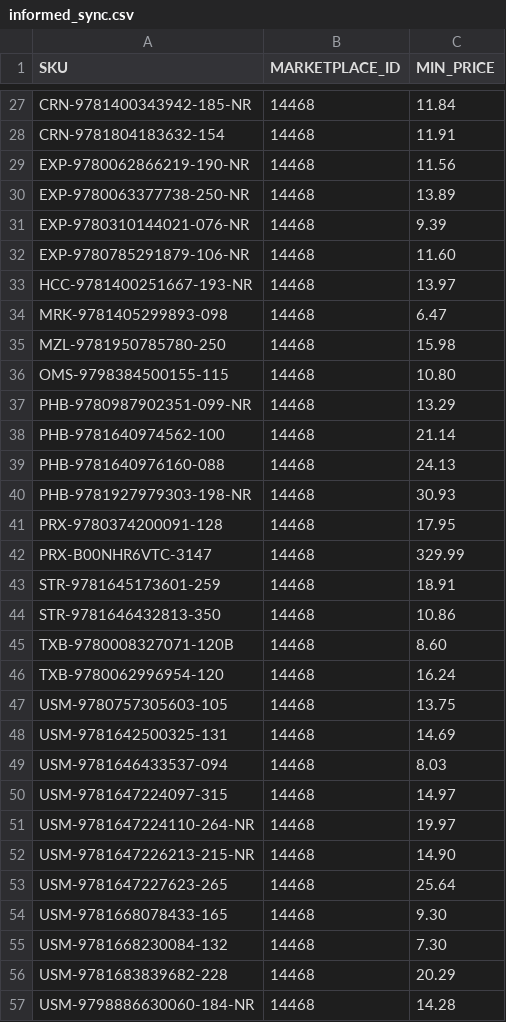
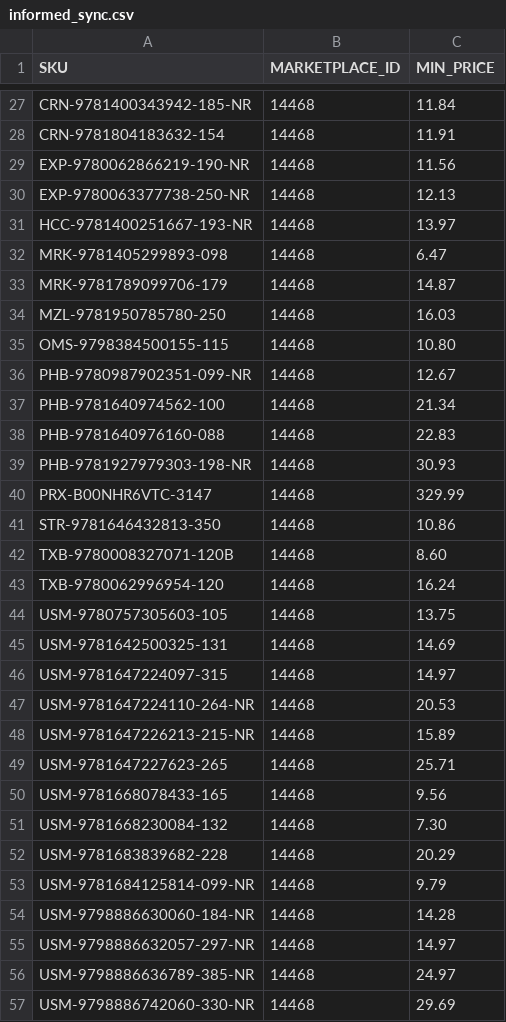
Before and after one commit to ottnot/informed-repricer-sync, a CSV file: informed_sync.csv, drawn as a sheet; only a part is shown, gaps mark what is left out; the shorter side is filled out with more unchanged rows; the diff covers the shown part only.

```diff
--- a/informed_sync.csv
+++ b/informed_sync.csv
@@ -29,16 +29,13 @@ CRN-9781804183632-154,14468,11.91
 EXP-9780062866219-190-NR,14468,11.56
-EXP-9780063377738-250-NR,14468,13.89
-EXP-9780310144021-076-NR,14468,9.39
-EXP-9780785291879-106-NR,14468,11.60
+EXP-9780063377738-250-NR,14468,12.13
 HCC-9781400251667-193-NR,14468,13.97
 MRK-9781405299893-098,14468,6.47
-MZL-9781950785780-250,14468,15.98
+MRK-9781789099706-179,14468,14.87
+MZL-9781950785780-250,14468,16.03
 OMS-9798384500155-115,14468,10.80
-PHB-9780987902351-099-NR,14468,13.29
-PHB-9781640974562-100,14468,21.14
-PHB-9781640976160-088,14468,24.13
+PHB-9780987902351-099-NR,14468,12.67
+PHB-9781640974562-100,14468,21.34
+PHB-9781640976160-088,14468,22.83
 PHB-9781927979303-198-NR,14468,30.93
-PRX-9780374200091-128,14468,17.95
 PRX-B00NHR6VTC-3147,14468,329.99
-STR-9781645173601-259,14468,18.91
 STR-9781646432813-350,14468,10.86
@@ -48,10 +45,10 @@ USM-9780757305603-105,14468,13.75
 USM-9781642500325-131,14468,14.69
-USM-9781646433537-094,14468,8.03
 USM-9781647224097-315,14468,14.97
-USM-9781647224110-264-NR,14468,19.97
-USM-9781647226213-215-NR,14468,14.90
-USM-9781647227623-265,14468,25.64
-USM-9781668078433-165,14468,9.30
+USM-9781647224110-264-NR,14468,20.53
+USM-9781647226213-215-NR,14468,15.89
+USM-9781647227623-265,14468,25.71
+USM-9781668078433-165,14468,9.56
 USM-9781668230084-132,14468,7.30
 USM-9781683839682-228,14468,20.29
+USM-9781684125814-099-NR,14468,9.79
 USM-9798886630060-184-NR,14468,14.28
```
Also changed, not shown: 1 added row, 1 removed row and 4 edited cells elsewhere in this file.
